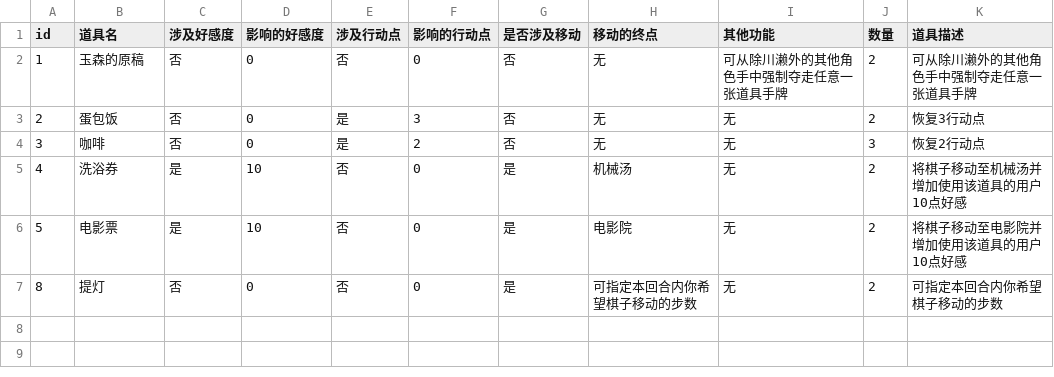
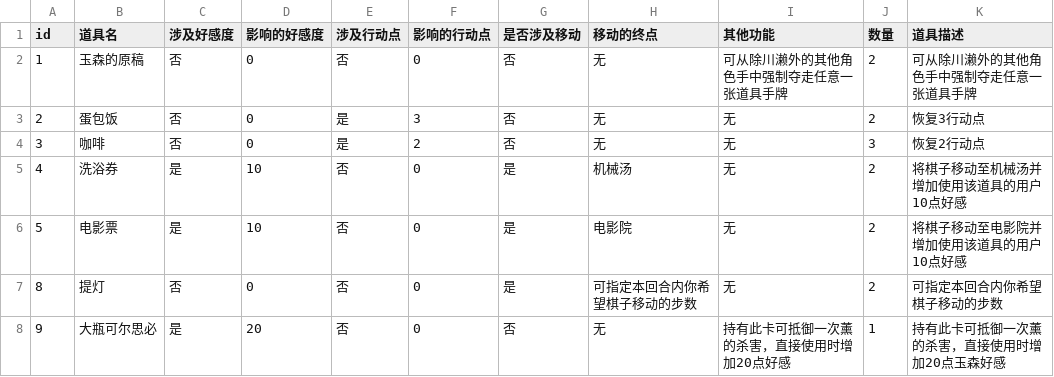
Before and after one commit to NRbene/Hashihime, a CSV file: item.csv, drawn as a sheet; the diff names each change by its address in the sheet, - before the commit and + after, or states it on an @@ line.

```diff
--- a/item.csv
+++ b/item.csv
+row 8: 9 | 大瓶可尔思必 | 是 | 20 | 否 | 0 | 否 | 无 | 持有此卡可抵御一次薰的杀害，直接使用时增加20点好感 | 1 | 持有此卡可抵御一次薰的杀害，直接使用时增加20点玉森好感
```
Also changed, not shown: 1 other file.
